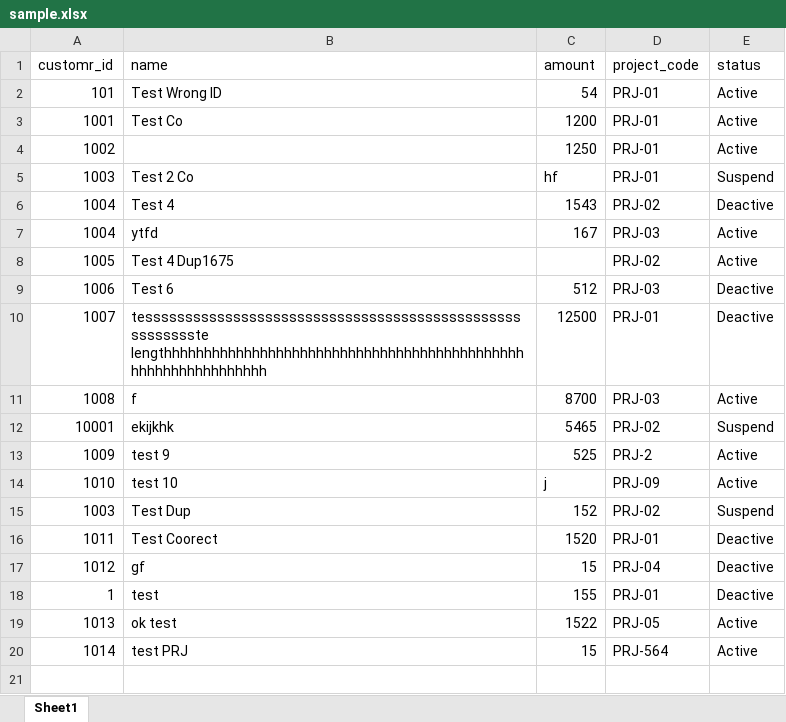
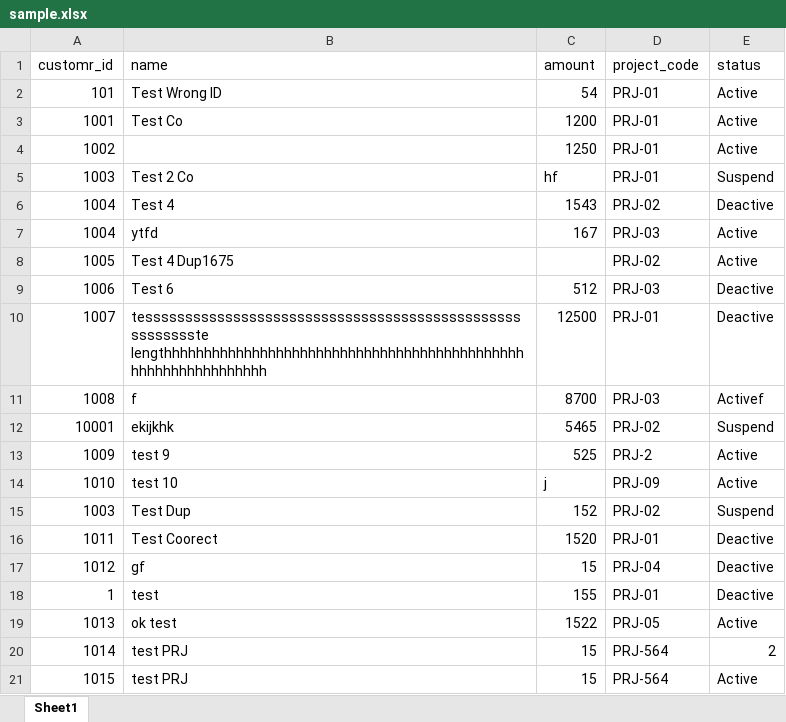
Before and after one commit to AmirAmarloo/excel-to-erp-mvp, an Excel workbook: data/sample.xlsx, sheet Sheet1, drawn as a sheet; values as stored, in another font and other column widths than the file's, no borders; the diff names each change by its address in the sheet, - before the commit and + after, or states it on an @@ line.

Commit message:
Add files via upload

```diff
--- a/data/sample.xlsx (sheet Sheet1)
+++ b/data/sample.xlsx (sheet Sheet1)
-E11 (status): Active
+E11 (status): Activef
-E20 (status): Active
+E20 (status): 2
+row 21: 1015 | test PRJ | 15 | PRJ-564 | Active
```
